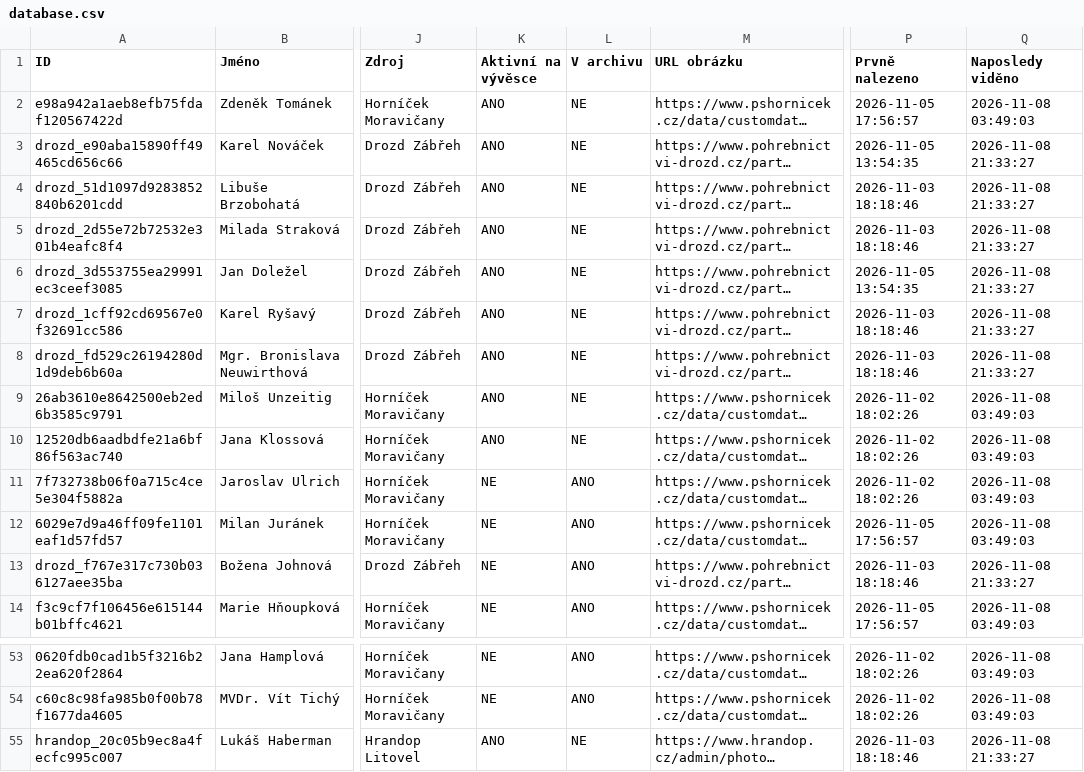
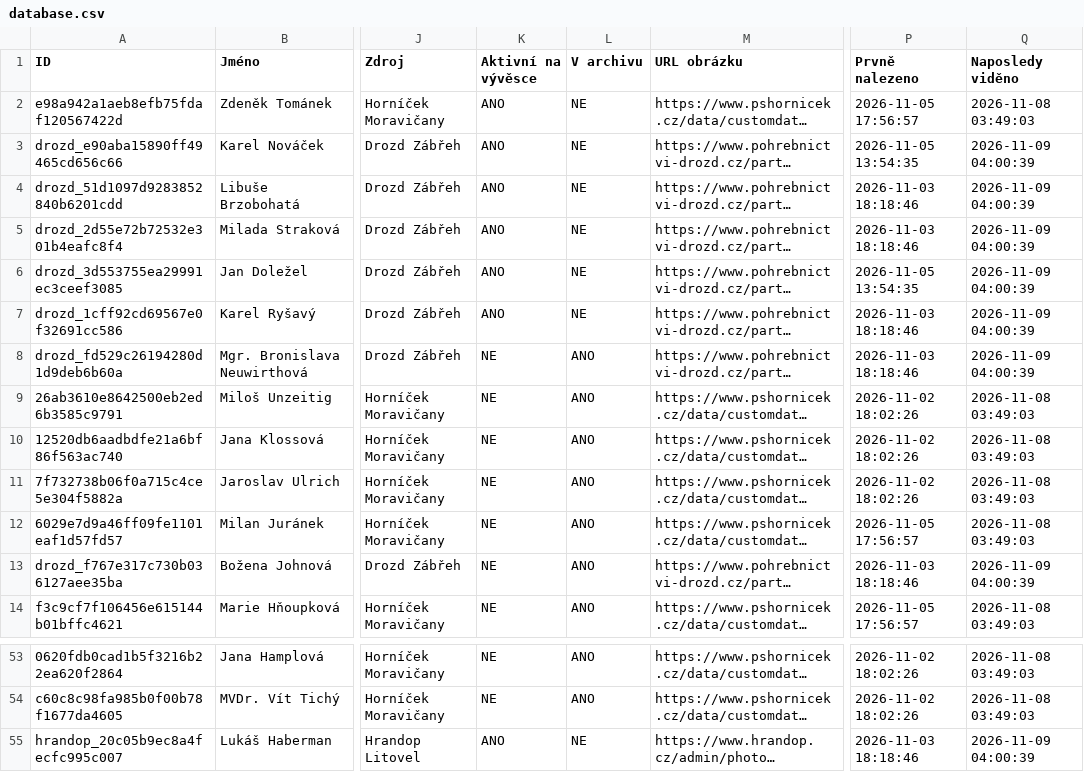
Before and after one commit to BladeCZ/smutecni-vyveska, a CSV file: data/database.csv, drawn as a sheet; only a part is shown, gaps mark what is left out; long unchanged cells end in …; the diff names each change by its address in the sheet, - before the commit and + after, or states it on an @@ line.

```diff
--- a/data/database.csv
+++ b/data/database.csv
-Q3:Q8 (Naposledy viděno): 2026-11-08 21:33:27
+Q3:Q8 (Naposledy viděno): 2026-11-09 04:00:39
-K8:K10 (Aktivní na vývěsce): ANO
+K8:K10 (Aktivní na vývěsce): NE
-L8:L10 (V archivu): NE
+L8:L10 (V archivu): ANO
-Q13 (Naposledy viděno): 2026-11-08 21:33:27
+Q13 (Naposledy viděno): 2026-11-09 04:00:39
-Q55 (Naposledy viděno): 2026-11-08 21:33:27
+Q55 (Naposledy viděno): 2026-11-09 04:00:39
```
Also changed, not shown: web/data/database.csv, 3 other files.
